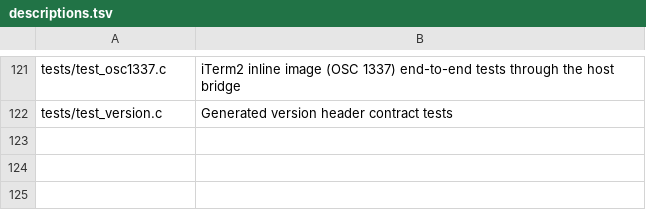
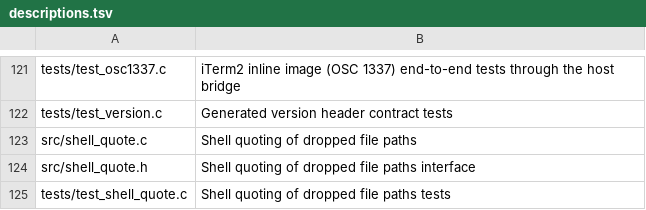
Before and after one commit to chestso/portty, a TSV file: build-aux/descriptions.tsv, drawn as a sheet; only a part is shown, gaps mark what is left out; the diff names each change by its address in the sheet, - before the commit and + after, or states it on an @@ line.

Commit message:
quote: shell quoting for dropped file paths
shell_quote_posix wraps in single quotes (' escaped as '\'' ), so every
byte of a filename stays one literal shell word; shell_quote_win doubles
embedded double quotes for cmd.exe/PowerShell. shell_quote() picks the
platform style. Both variants are unit-tested on every platform.

```diff
--- a/build-aux/descriptions.tsv
+++ b/build-aux/descriptions.tsv
+row 123: src/shell_quote.c | Shell quoting of dropped file paths
+row 124: src/shell_quote.h | Shell quoting of dropped file paths interface
+row 125: tests/test_shell_quote.c | Shell quoting of dropped file paths tests
```
Also changed, not shown: 5 other files.
